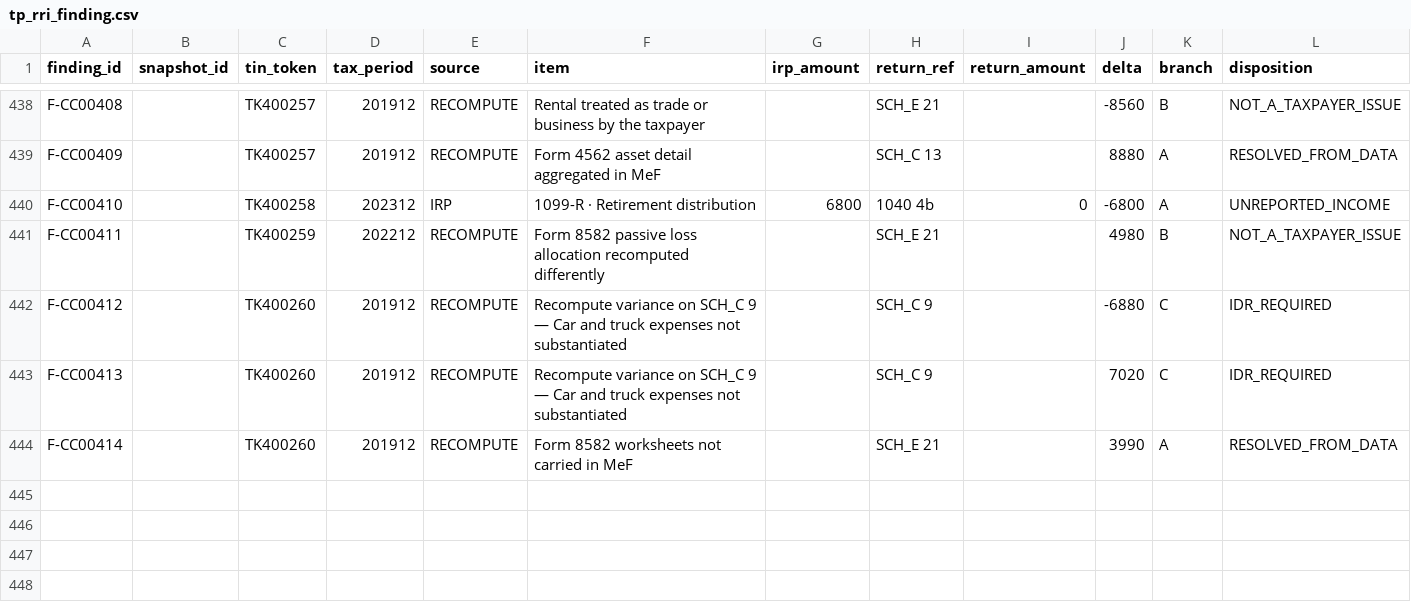
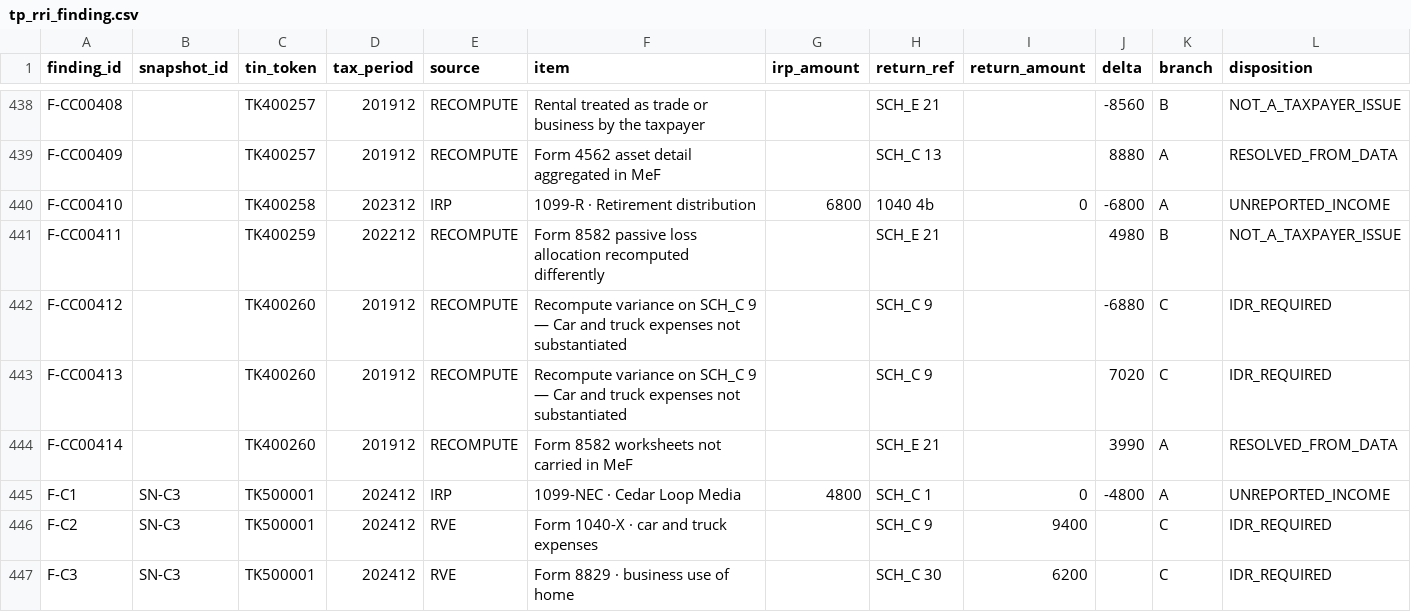
Before and after one commit to SeaGal1964/passport_poc_kit, a CSV file: tp360/data/tp_rri_finding.csv, drawn as a sheet; only a part is shown, gaps mark what is left out; rows hold the shown columns only; the diff names each change by its address in the sheet, - before the commit and + after, or states it on an @@ line.

```diff
--- a/tp360/data/tp_rri_finding.csv
+++ b/tp360/data/tp_rri_finding.csv
+row 445: F-C1 | SN-C3 | TK500001 | 202412 | IRP | 1099-NEC · Cedar Loop Media | 4800 | SCH_C 1 | 0 | -4800 | A | UNREPORTED_INCOME
+row 446: F-C2 | SN-C3 | TK500001 | 202412 | RVE | Form 1040-X · car and truck expenses |  | SCH_C 9 | 9400 |  | C | IDR_REQUIRED
+row 447: F-C3 | SN-C3 | TK500001 | 202412 | RVE | Form 8829 · business use of home |  | SCH_C 30 | 6200 |  | C | IDR_REQUIRED
```
Also changed, not shown: tp360/data/tp_adjustment.csv, tp360/data/tp_contact_event.csv, 23 other files.
